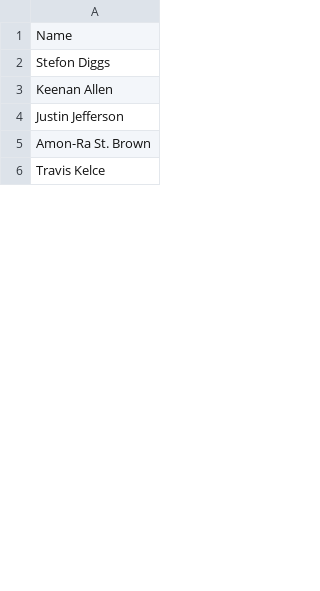
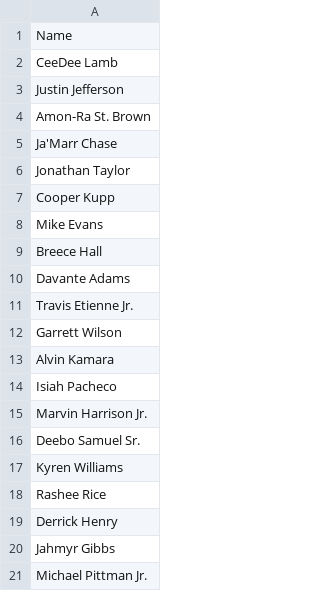
Before and after one commit to kbw612/Fantasy, a CSV file: NFL/2024/DK/DK-player-pool-main-slate-week2.csv, drawn as a sheet; only a part is shown; the shorter side is filled out with more unchanged rows; the diff covers the shown part only.

Commit message:
Update DK-player-pool-main-slate-week2.csv

```diff
--- a/NFL/2024/DK/DK-player-pool-main-slate-week2.csv
+++ b/NFL/2024/DK/DK-player-pool-main-slate-week2.csv
@@ -1,5 +1,21 @@
 Name
-Stefon Diggs
-Keenan Allen
+CeeDee Lamb
 Justin Jefferson
 Amon-Ra St. Brown
+Ja'Marr Chase
+Jonathan Taylor
+Cooper Kupp
+Mike Evans
+Breece Hall
+Davante Adams
+Travis Etienne Jr.
+Garrett Wilson
+Alvin Kamara
+Isiah Pacheco
+Marvin Harrison Jr.
+Deebo Samuel Sr.
+Kyren Williams
+Rashee Rice
+Derrick Henry
+Jahmyr Gibbs
+Michael Pittman Jr.
```
Also changed, not shown: 53 added rows, 12 removed rows, 4 moved rows and 40 edited cells elsewhere in this file.
